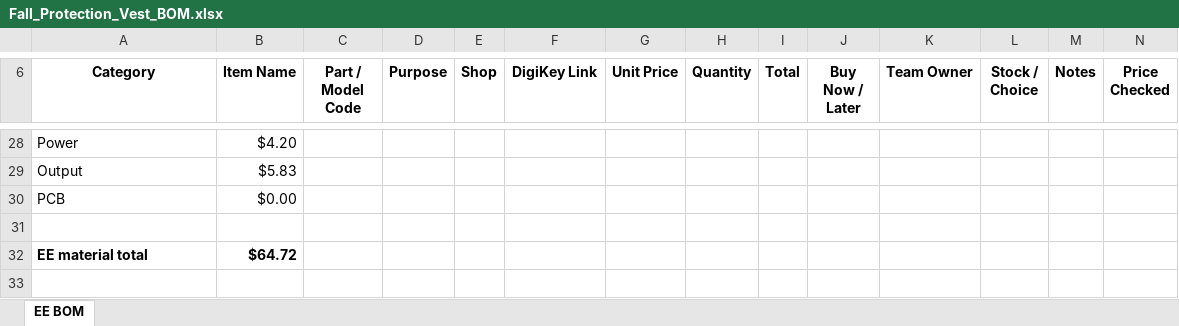
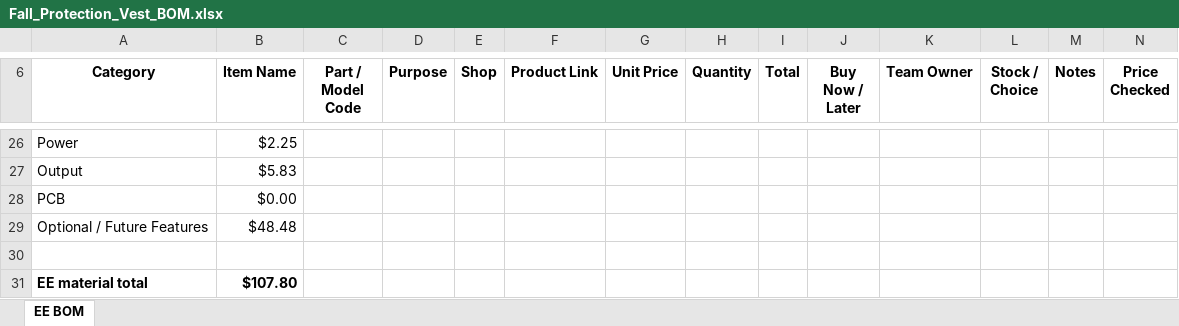
Before and after one commit to PhongDapChai2003/Fall-Protection-Vest-EE, an Excel workbook: bom/Fall_Protection_Vest_BOM.xlsx, sheet EE BOM, drawn as a sheet; only a part is shown, gaps mark what is left out; values as stored, in another font and other column widths than the file's, no borders; addresses are those after the commit; the diff covers the shown part only; the diff names each change by its address in the sheet, - before the commit and + after, or states it on an @@ line.

```diff
--- a/bom/Fall_Protection_Vest_BOM.xlsx (sheet EE BOM)
+++ b/bom/Fall_Protection_Vest_BOM.xlsx (sheet EE BOM)
-F6: DigiKey Link
+F6: Product Link
-B26 (Item Name): $4.20
+B26 (Item Name): $2.25
+row 29: Optional / Future Features | $48.48
-B31 (Item Name): $64.72
+B31 (Item Name): $107.80
```
Also changed, not shown: 4 added rows, 6 removed rows, 9 edited cells and cell formats elsewhere in this sheet, formulas that keep their value.
